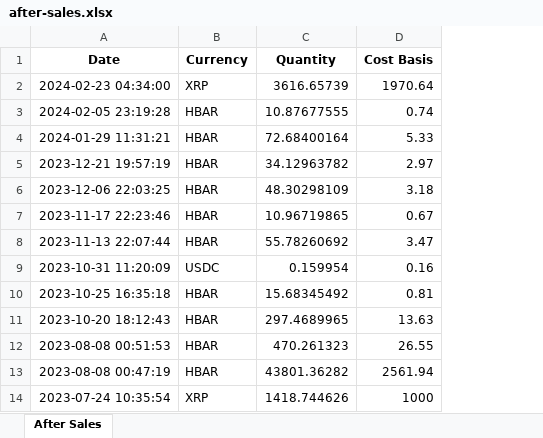
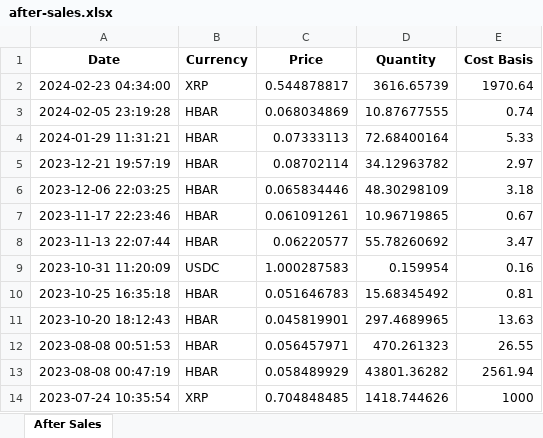
Before and after one commit to jtheriault17/crypto-excel, an Excel workbook: workbooks/after-sales.xlsx, sheet After Sales, drawn as a sheet; only a part is shown; values as stored, in another font and other column widths than the file's, no borders; the diff names each change by its address in the sheet, - before the commit and + after, or states it on an @@ line.

```diff
--- a/workbooks/after-sales.xlsx (sheet After Sales)
+++ b/workbooks/after-sales.xlsx (sheet After Sales)
+column C (Price), rows 2-14: 0.544878817 | 0.068034869 | 0.07333113 | 0.08702114 | 0.065834446 | 0.061091261 | 0.06220577 | 1.000287583 | 0.051646783 | 0.045819901 | 0.056457971 | 0.058489929 | 0.704848485
```
Also changed, not shown: workbooks/Transactions.xlsm, workbooks/historical-data.xlsx, 14 other files.
